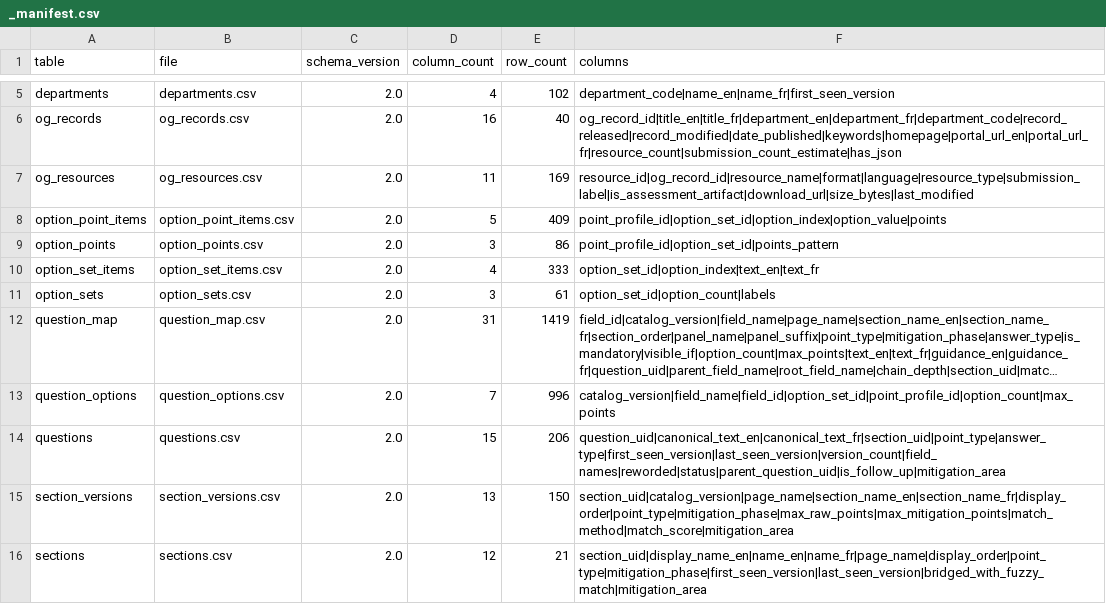
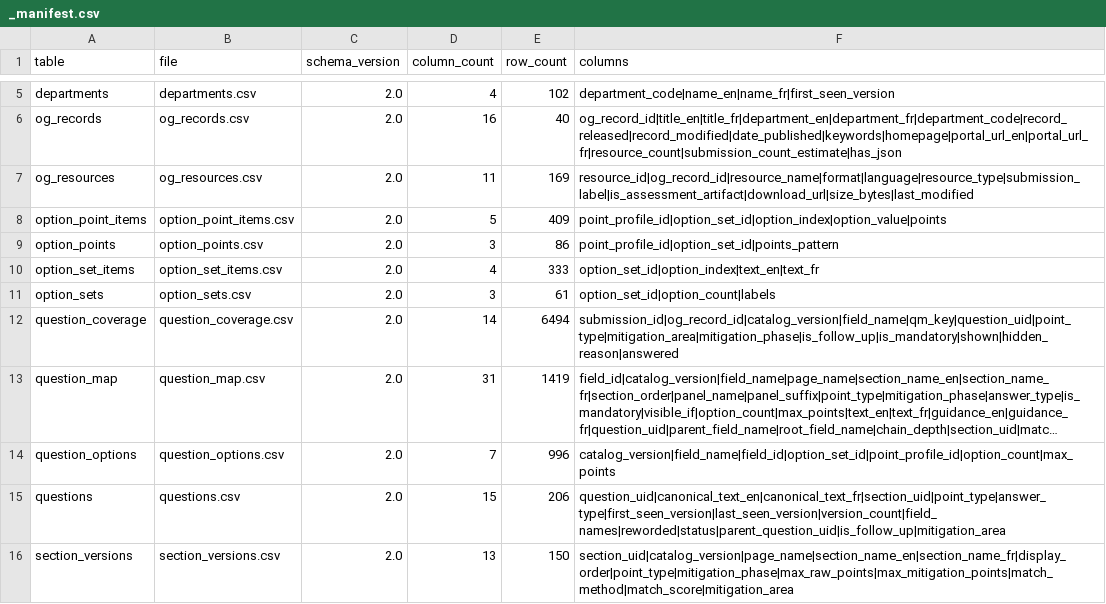
Before and after one commit to CPDI-CPDI/test, a CSV file: published/_manifest.csv, drawn as a sheet; only a part is shown, gaps mark what is left out; the shorter side is filled out with more unchanged rows; long unchanged cells end in …; the diff names each change by its address in the sheet, - before the commit and + after, or states it on an @@ line.

Commit message:
new table and patches

```diff
--- a/published/_manifest.csv
+++ b/published/_manifest.csv
+row 12: question_coverage | question_coverage.csv | 2.0 | 14 | 6494 | submission_id|og_record_id|catalog_version|field_name|qm_key|question_uid|point_type|mitigation_area|mitigation_phase|is_follow_up|is_mandatory|shown|hidden_reason|answered
```
Also changed, not shown: 11 other files.
